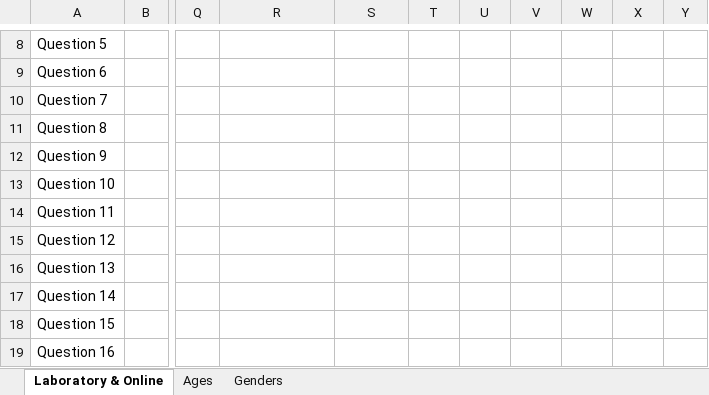
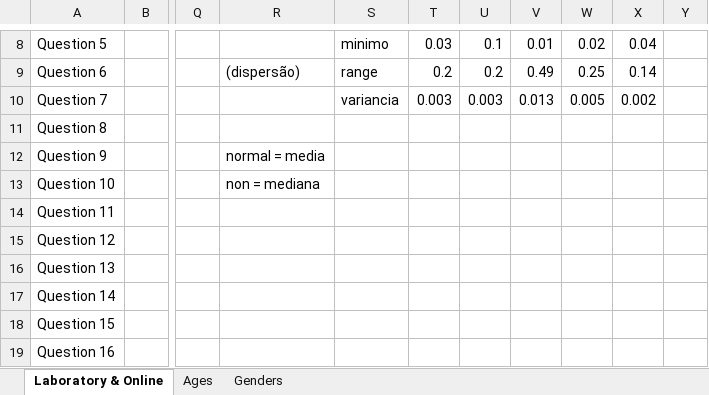
Before and after one commit to pdegarcia/blendingbox, an Excel workbook: Analysis/First Study/centroids_allquestions.xlsx, sheet Laboratory & Online, drawn as a sheet; only a part is shown, gaps mark what is left out; values as stored, in another font and other column widths than the file's, no cell formats; the diff covers the shown part only; the diff names each change by its address in the sheet, - before the commit and + after, or states it on an @@ line.

```diff
--- a/Analysis/First Study/centroids_allquestions.xlsx (sheet Laboratory & Online)
+++ b/Analysis/First Study/centroids_allquestions.xlsx (sheet Laboratory & Online)
-S8: (empty)
+S8: minimo
-T8: (empty)
+T8: 0.03
-U8: (empty)
+U8: 0.1
-V8: (empty)
+V8: 0.01
-W8: (empty)
+W8: 0.02
-X8: (empty)
+X8: 0.04
-R9: (empty)
+R9: (dispersão)
-S9: (empty)
+S9: range
-T9: (empty)
+T9: 0.2
-U9: (empty)
+U9: 0.2
-V9: (empty)
+V9: 0.49
-W9: (empty)
+W9: 0.25
-X9: (empty)
+X9: 0.14
-S10: (empty)
+S10: variancia
-T10: (empty)
+T10: 0.003
-U10: (empty)
+U10: 0.003
-V10: (empty)
+V10: 0.013
-W10: (empty)
+W10: 0.005
-X10: (empty)
+X10: 0.002
-R12: (empty)
+R12: normal = media
-R13: (empty)
+R13: non = mediana
```
Also changed, not shown: 30 edited cells and merged cells elsewhere in this sheet, cell formats, 7 other files.
